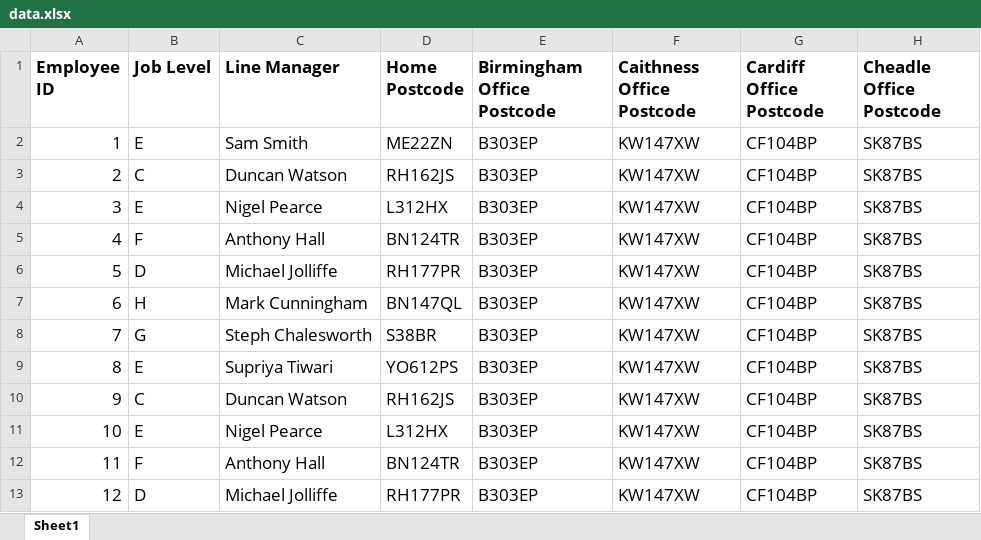
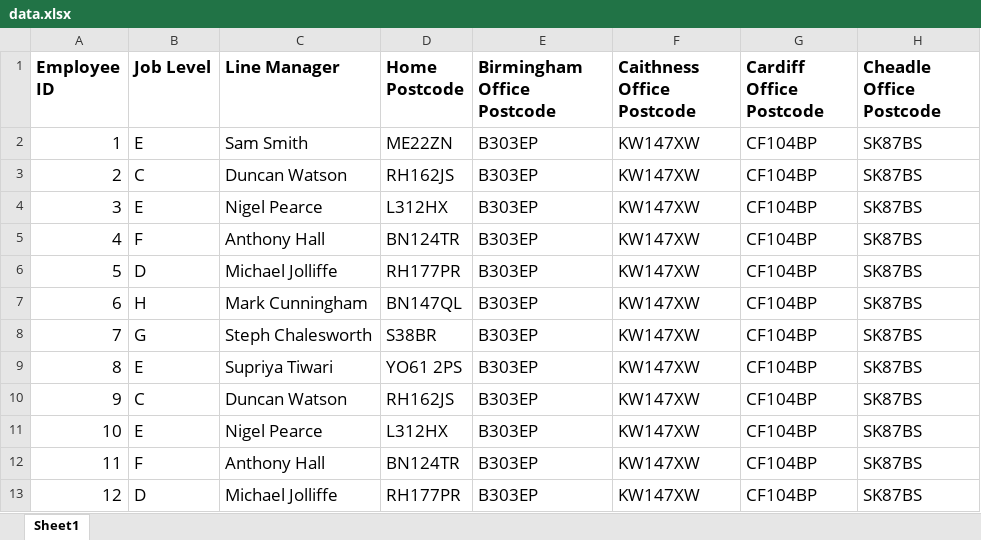
Before and after one commit to shmmsra/map-plotter, an Excel workbook: data/data.xlsx, sheet Sheet1, drawn as a sheet; only a part is shown; values as stored, in another font and other column widths than the file's, no borders; the diff names each change by its address in the sheet, - before the commit and + after, or states it on an @@ line.

```diff
--- a/data/data.xlsx (sheet Sheet1)
+++ b/data/data.xlsx (sheet Sheet1)
-D9 (Home Postcode): YO612PS
+D9 (Home Postcode): YO61 2PS
```
Also changed, not shown: 1 other file.
